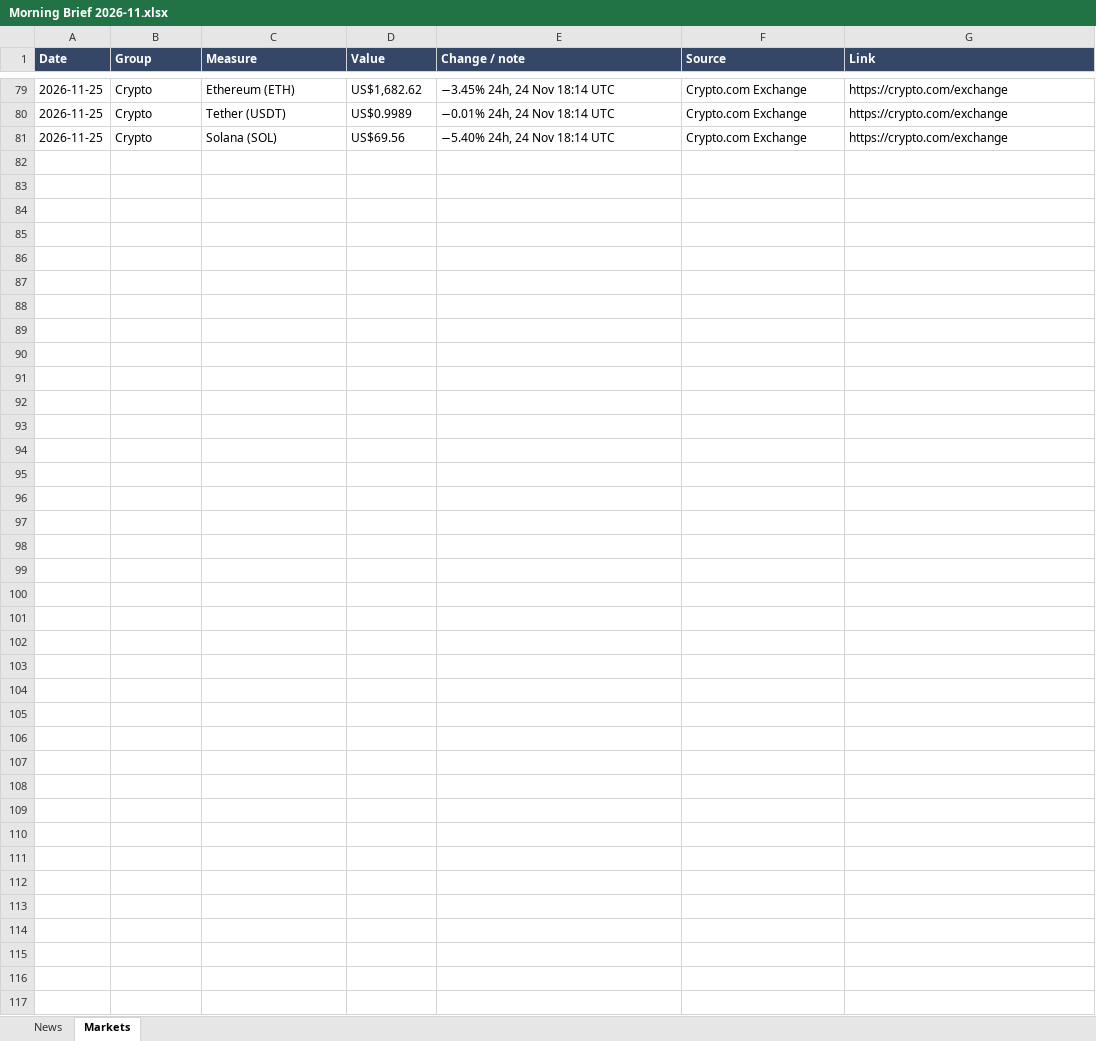
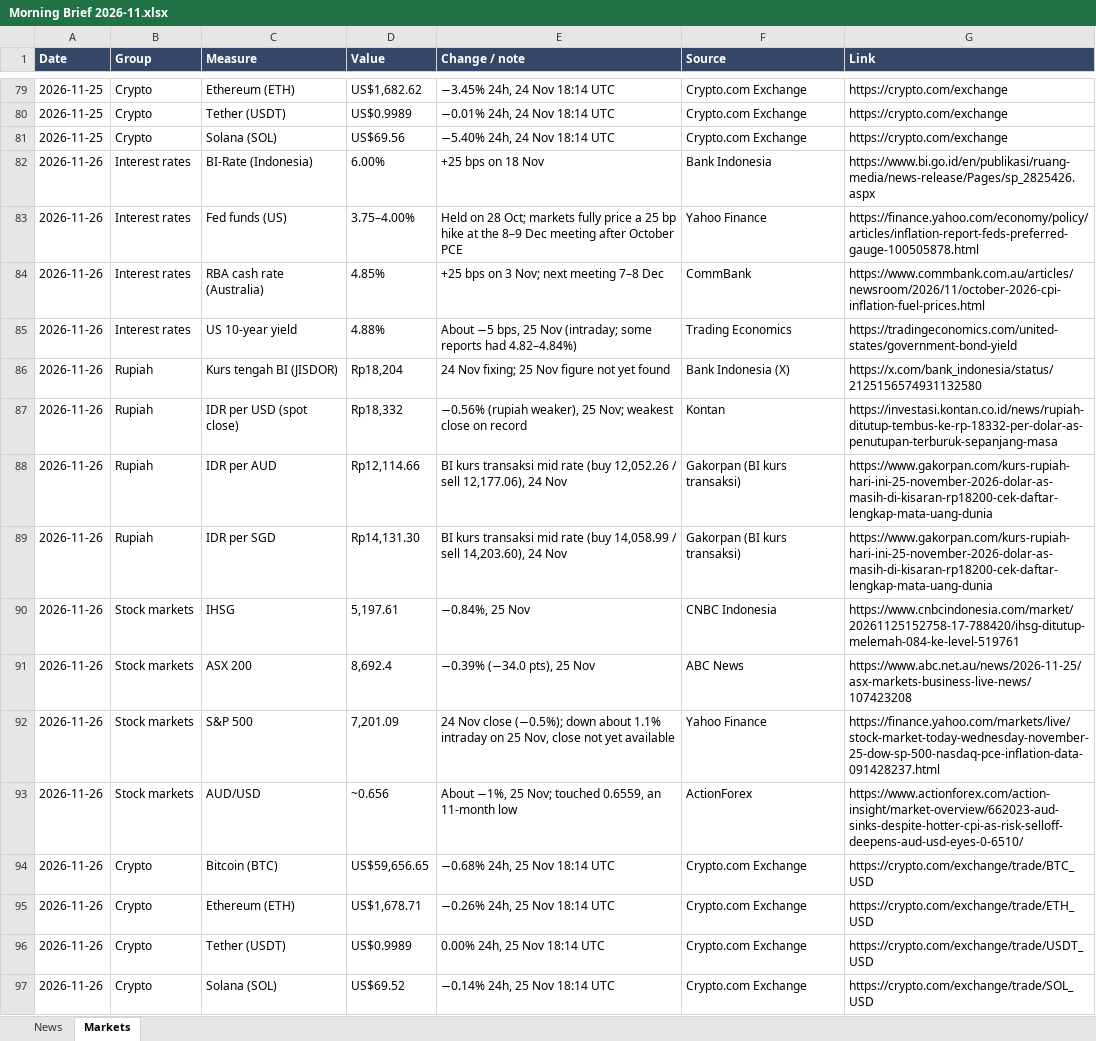
Before and after one commit to josstenan/morning-brief, an Excel workbook: downloads/Morning Brief 2026-11.xlsx, sheet Markets, drawn as a sheet; only a part is shown, gaps mark what is left out; values as stored, in another font and other column widths than the file's, no borders; the diff names each change by its address in the sheet, - before the commit and + after, or states it on an @@ line.

```diff
--- a/downloads/Morning Brief 2026-11.xlsx (sheet Markets)
+++ b/downloads/Morning Brief 2026-11.xlsx (sheet Markets)
+row 82: 2026-11-26 | Interest rates | BI-Rate (Indonesia) | 6.00% | +25 bps on 18 Nov | Bank Indonesia | https://www.bi.go.id/en/publikasi/ruang-media/news-release/Pages/sp_2825426.aspx
+row 83: 2026-11-26 | Interest rates | Fed funds (US) | 3.75–4.00% | Held on 28 Oct; markets fully price a 25 bp hike at the 8–9 Dec meeting after October PCE | Yahoo Finance | https://finance.yahoo.com/economy/policy/articles/inflation-report-feds-preferred-gauge-100505878.html
+row 84: 2026-11-26 | Interest rates | RBA cash rate (Australia) | 4.85% | +25 bps on 3 Nov; next meeting 7–8 Dec | CommBank | https://www.commbank.com.au/articles/newsroom/2026/11/october-2026-cpi-inflation-fuel-prices.html
+row 85: 2026-11-26 | Interest rates | US 10-year yield | 4.88% | About −5 bps, 25 Nov (intraday; some reports had 4.82–4.84%) | Trading Economics | https://tradingeconomics.com/united-states/government-bond-yield
+row 86: 2026-11-26 | Rupiah | Kurs tengah BI (JISDOR) | Rp18,204 | 24 Nov fixing; 25 Nov figure not yet found | Bank Indonesia (X) | https://x.com/bank_indonesia/status/2125156574931132580
+row 87: 2026-11-26 | Rupiah | IDR per USD (spot close) | Rp18,332 | −0.56% (rupiah weaker), 25 Nov; weakest close on record | Kontan | https://investasi.kontan.co.id/news/rupiah-ditutup-tembus-ke-rp-18332-per-dolar-as-penutupan-terburuk-sepanjang-masa
+row 88: 2026-11-26 | Rupiah | IDR per AUD | Rp12,114.66 | BI kurs transaksi mid rate (buy 12,052.26 / sell 12,177.06), 24 Nov | Gakorpan (BI kurs transaksi) | https://www.gakorpan.com/kurs-rupiah-hari-ini-25-november-2026-dolar-as-masih-di-kisaran-rp18200-cek-daftar-lengkap-mata-uang-dunia
+row 89: 2026-11-26 | Rupiah | IDR per SGD | Rp14,131.30 | BI kurs transaksi mid rate (buy 14,058.99 / sell 14,203.60), 24 Nov | Gakorpan (BI kurs transaksi) | https://www.gakorpan.com/kurs-rupiah-hari-ini-25-november-2026-dolar-as-masih-di-kisaran-rp18200-cek-daftar-lengkap-mata-uang-dunia
+row 90: 2026-11-26 | Stock markets | IHSG | 5,197.61 | −0.84%, 25 Nov | CNBC Indonesia | https://www.cnbcindonesia.com/market/20261125152758-17-788420/ihsg-ditutup-melemah-084-ke-level-519761
+row 91: 2026-11-26 | Stock markets | ASX 200 | 8,692.4 | −0.39% (−34.0 pts), 25 Nov | ABC News | https://www.abc.net.au/news/2026-11-25/asx-markets-business-live-news/107423208
+row 92: 2026-11-26 | Stock markets | S&P 500 | 7,201.09 | 24 Nov close (−0.5%); down about 1.1% intraday on 25 Nov, close not yet available | Yahoo Finance | https://finance.yahoo.com/markets/live/stock-market-today-wednesday-november-25-dow-sp-500-nasdaq-pce-inflation-data-091428237.html
+row 93: 2026-11-26 | Stock markets | AUD/USD | ~0.656 | About −1%, 25 Nov; touched 0.6559, an 11-month low | ActionForex | https://www.actionforex.com/action-insight/market-overview/662023-aud-sinks-despite-hotter-cpi-as-risk-selloff-deepens-aud-usd-eyes-0-6510/
+row 94: 2026-11-26 | Crypto | Bitcoin (BTC) | US$59,656.65 | −0.68% 24h, 25 Nov 18:14 UTC | Crypto.com Exchange | https://crypto.com/exchange/trade/BTC_USD
+row 95: 2026-11-26 | Crypto | Ethereum (ETH) | US$1,678.71 | −0.26% 24h, 25 Nov 18:14 UTC | Crypto.com Exchange | https://crypto.com/exchange/trade/ETH_USD
+row 96: 2026-11-26 | Crypto | Tether (USDT) | US$0.9989 | 0.00% 24h, 25 Nov 18:14 UTC | Crypto.com Exchange | https://crypto.com/exchange/trade/USDT_USD
+row 97: 2026-11-26 | Crypto | Solana (SOL) | US$69.52 | −0.14% 24h, 25 Nov 18:14 UTC | Crypto.com Exchange | https://crypto.com/exchange/trade/SOL_USD
```
Also changed, not shown: sheet News, 2 other files.
